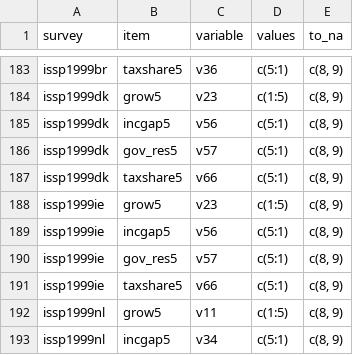
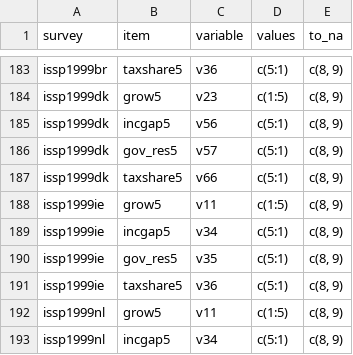
Before and after one commit to fsolt/dcpo_redistribution, a CSV file: data-raw/surveys_redist.csv, drawn as a sheet; only a part is shown, gaps mark what is left out.

Commit message:
fix issp1999ie

```diff
--- a/data-raw/surveys_redist.csv
+++ b/data-raw/surveys_redist.csv
@@ -187,6 +187,6 @@ issp1999dk,gov_res5,v57,c(5:1),"c(8, 9)"
 issp1999dk,taxshare5,v66,c(5:1),"c(8, 9)"
-issp1999ie,grow5,v23,c(1:5),"c(8, 9)"
-issp1999ie,incgap5,v56,c(5:1),"c(8, 9)"
-issp1999ie,gov_res5,v57,c(5:1),"c(8, 9)"
-issp1999ie,taxshare5,v66,c(5:1),"c(8, 9)"
+issp1999ie,grow5,v11,c(1:5),"c(8, 9)"
+issp1999ie,incgap5,v34,c(5:1),"c(8, 9)"
+issp1999ie,gov_res5,v35,c(5:1),"c(8, 9)"
+issp1999ie,taxshare5,v36,c(5:1),"c(8, 9)"
 issp1999nl,grow5,v11,c(1:5),"c(8, 9)"
```
